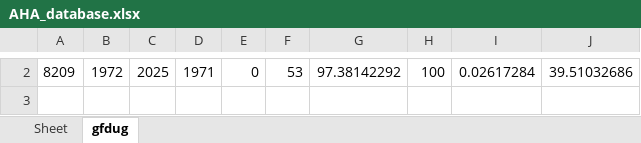
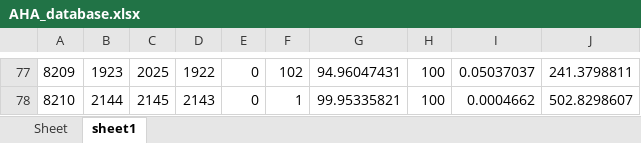
Before and after one commit to devindi99/ECG-beat-detection, an Excel workbook: R peak detection/beatdetection/AHA_database.xlsx, sheet sheet1, drawn as a sheet; only a part is shown, gaps mark what is left out; values as stored, in another font and other column widths than the file's, no borders; addresses are those after the commit; the diff covers the shown part only; the diff names each change by its address in the sheet, - before the commit and + after, or states it on an @@ line.

Commit message:
Increased the windows for R peak detection

```diff
--- a/R peak detection/beatdetection/AHA_database.xlsx (sheet sheet1)
+++ b/R peak detection/beatdetection/AHA_database.xlsx (sheet sheet1)
-sheet tab: gfdug
+sheet tab: sheet1
-B77: 1972
+B77: 1923
-D77: 1971
+D77: 1922
-F77: 53
+F77: 102
-G77: 97.38142292
+G77: 94.96047431
-I77: 0.02617284
+I77: 0.05037037
-J77: 39.51032686
+J77: 241.3798811
+row 78: 8210 | 2144 | 2145 | 2143 | 0 | 1 | 99.95335821 | 100 | 0.0004662 | 502.8298607
```
Also changed, not shown: 76 added rows and 1 removed row elsewhere in this sheet, 4 other files.
